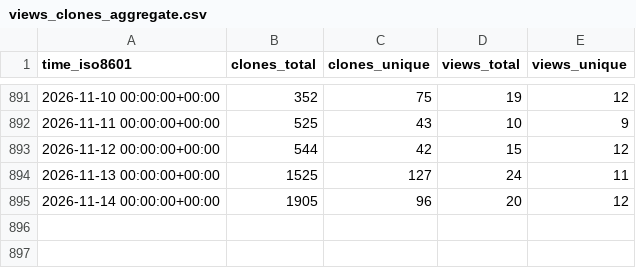
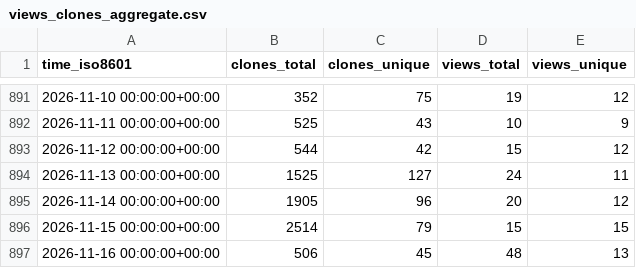
Before and after one commit to SeisSol/SeisSol, a CSV file: SeisSol/SeisSol/ghrs-data/views_clones_aggregate.csv, drawn as a sheet; only a part is shown, gaps mark what is left out; the diff names each change by its address in the sheet, - before the commit and + after, or states it on an @@ line.

```diff
--- a/SeisSol/SeisSol/ghrs-data/views_clones_aggregate.csv
+++ b/SeisSol/SeisSol/ghrs-data/views_clones_aggregate.csv
+row 896: 2026-11-15 00:00:00+00:00 | 2514 | 79 | 15 | 15
+row 897: 2026-11-16 00:00:00+00:00 | 506 | 45 | 48 | 13
```
Also changed, not shown: 1 other file.
